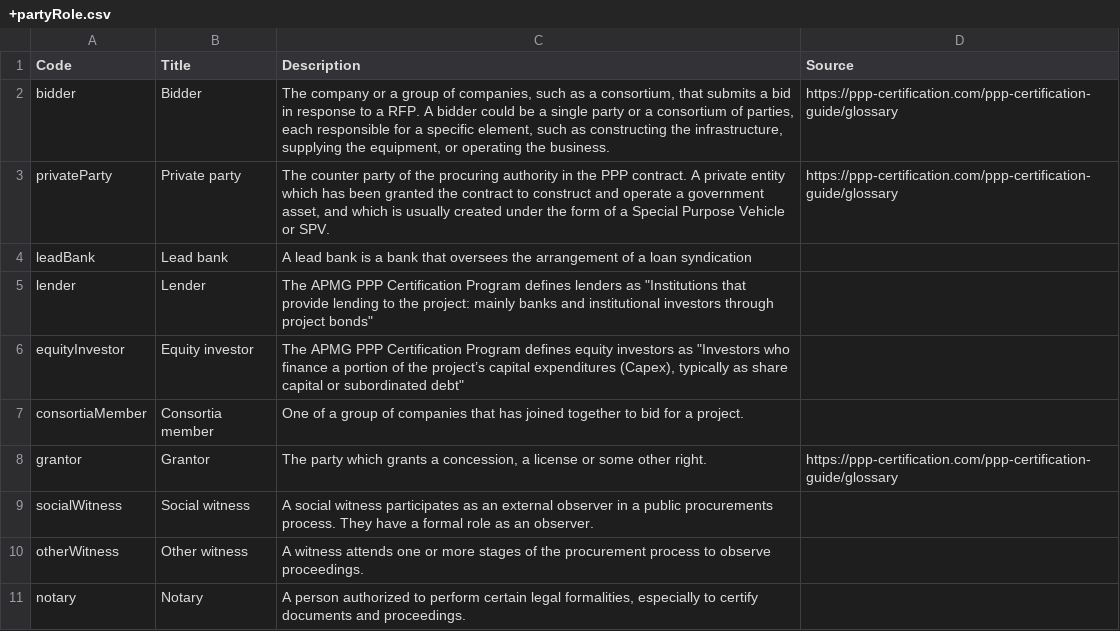
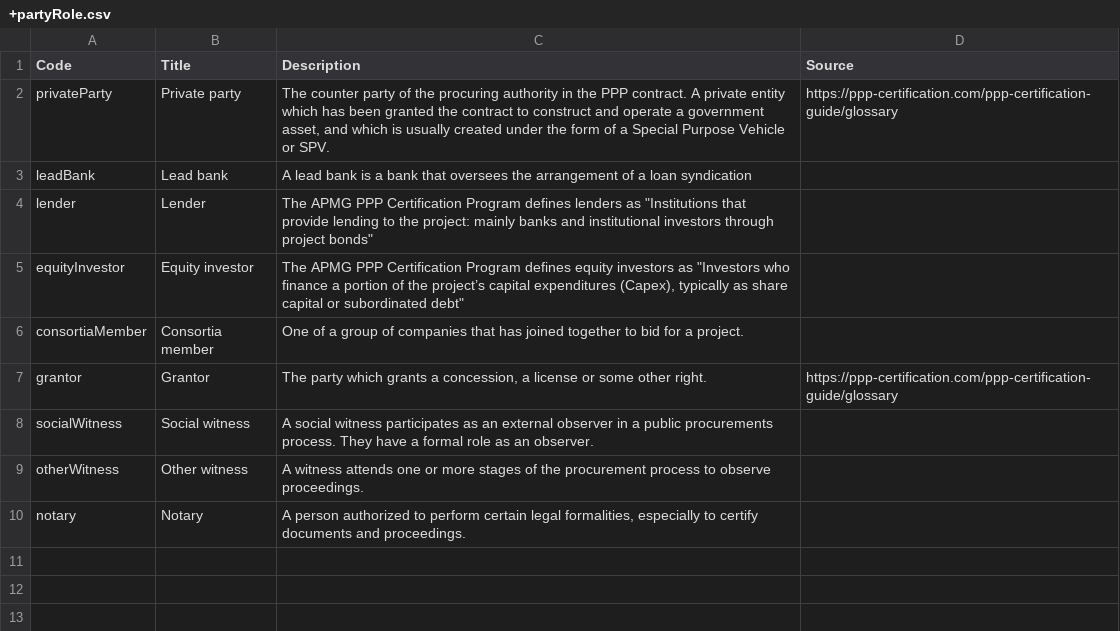
Before and after one commit to open-contracting-extensions/public-private-partnerships, a CSV file: schema/profile/codelists/+partyRole.csv, drawn as a sheet; the diff names each change by its address in the sheet, - before the commit and + after, or states it on an @@ line.

```diff
--- a/schema/profile/codelists/+partyRole.csv
+++ b/schema/profile/codelists/+partyRole.csv
-row 2: bidder | Bidder | The company or a group of companies, such as a consortium, that submits a bid in response to a RFP. A bidder could be a single party or a consortium of parties, each responsible for a specific element, such as constructing the infrastructure, supplying the equipment, or operating the business. | https://ppp-certification.com/ppp-certification-guide/glossary
```
Also changed, not shown: schema/patched/codelists/partyRole.csv, 1 other file.
